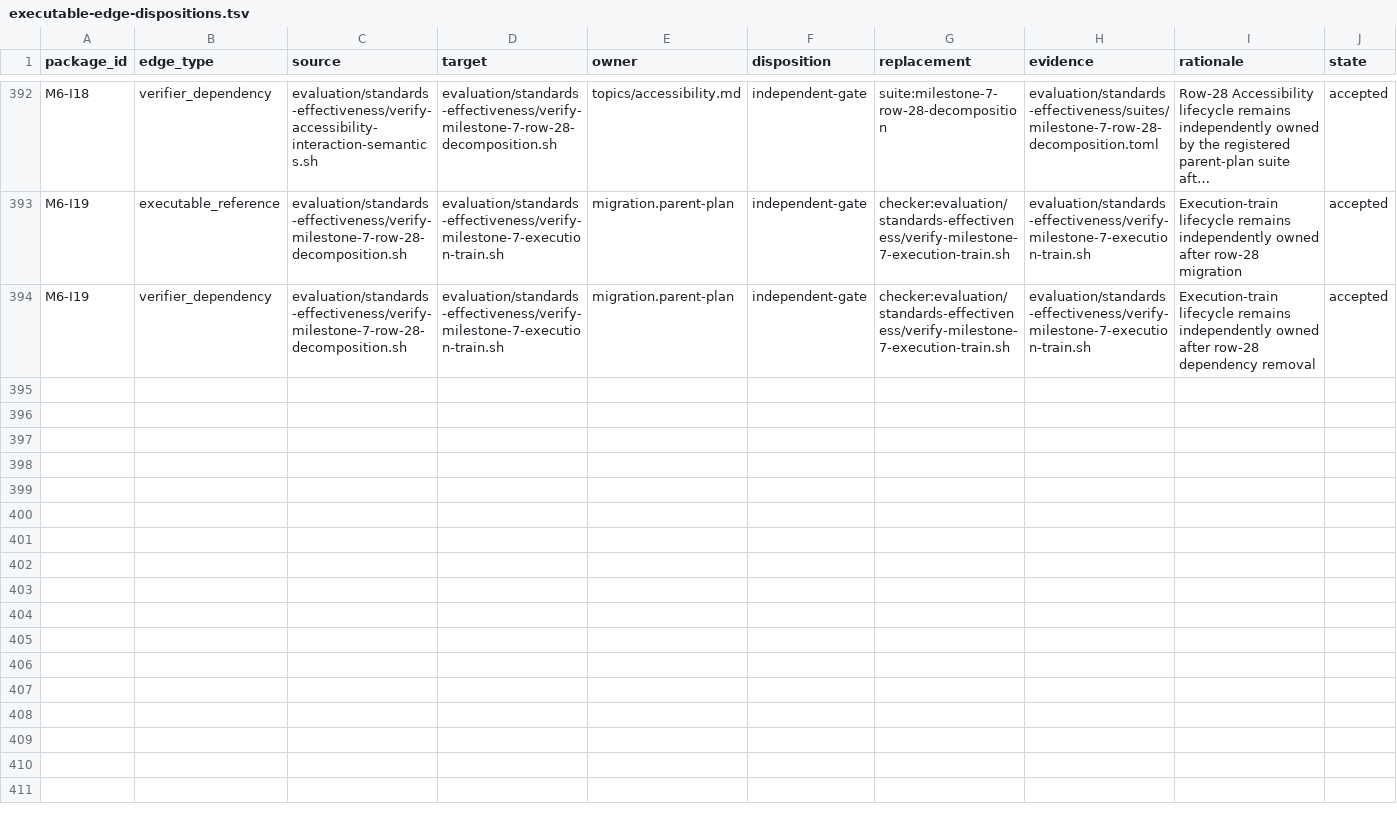
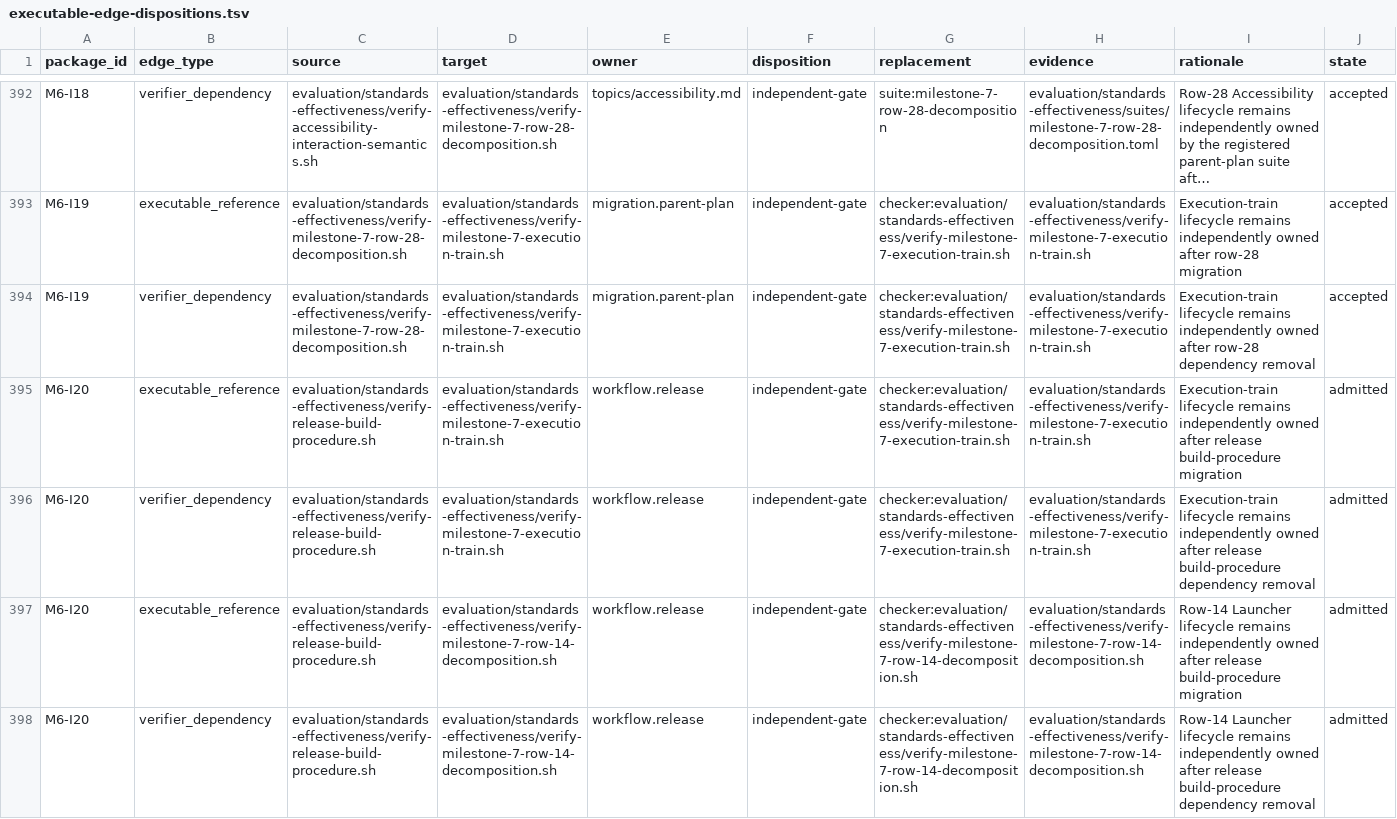
Before and after one commit to MrScripty/Coding-Standards, a TSV file: evaluation/standards-effectiveness/executable-edge-dispositions.tsv, drawn as a sheet; only a part is shown, gaps mark what is left out; long unchanged cells end in ….

Commit message:
docs(verification): admit release build procedure migration
Admit M6-I20 at train order 135 from the fresh post-M6-I19 graph audit. Record the Release-owned decision, owner-text, Launcher-projection, and exact-disposition boundary.

Preserve row-14 decomposition and execution-train lifecycle as four independent-gate records, set both active plans to atomic M6-I20 acceptance, and retain the no-wrapper/no-fallback rule.

Disposable verification: 168 declarative suites and the complete mixed checkpoint with 105 retained Bash checkers; admission evidence is fresh at 106 checkers, 110 nodes, 672 edges, and 110 components.

```diff
--- a/evaluation/standards-effectiveness/executable-edge-dispositions.tsv
+++ b/evaluation/standards-effectiveness/executable-edge-dispositions.tsv
@@ -394 +394,5 @@ M6-I19	executable_reference	evaluation/standards-effectiveness/verify-milestone-
 M6-I19	verifier_dependency	evaluation/standards-effectiveness/verify-milestone-7-row-28-decomposition.sh	evaluation/standards-effectiveness/verify-milestone-7-execution-train.sh	migration.parent-plan	independent-gate	checker:evaluation/standards-effectiveness/verify-milestone-7-execution-train.sh	evaluation/standards-effectiveness/verify-milestone-7-execution-train.sh	Execution-train lifecycle remains independently owned after row-28 dependency removal	accepted
+M6-I20	executable_reference	evaluation/standards-effectiveness/verify-release-build-procedure.sh	evaluation/standards-effectiveness/verify-milestone-7-execution-train.sh	workflow.release	independent-gate	checker:evaluation/standards-effectiveness/verify-milestone-7-execution-train.sh	evaluation/standards-effectiveness/verify-milestone-7-execution-train.sh	Execution-train lifecycle remains independently owned after release build-procedure migration	admitted
+M6-I20	verifier_dependency	evaluation/standards-effectiveness/verify-release-build-procedure.sh	evaluation/standards-effectiveness/verify-milestone-7-execution-train.sh	workflow.release	independent-gate	checker:evaluation/standards-effectiveness/verify-milestone-7-execution-train.sh	evaluation/standards-effectiveness/verify-milestone-7-execution-train.sh	Execution-train lifecycle remains independently owned after release build-procedure dependency removal	admitted
+M6-I20	executable_reference	evaluation/standards-effectiveness/verify-release-build-procedure.sh	evaluation/standards-effectiveness/verify-milestone-7-row-14-decomposition.sh	workflow.release	independent-gate	checker:evaluation/standards-effectiveness/verify-milestone-7-row-14-decomposition.sh	evaluation/standards-effectiveness/verify-milestone-7-row-14-decomposition.sh	Row-14 Launcher lifecycle remains independently owned after release build-procedure migration	admitted
+M6-I20	verifier_dependency	evaluation/standards-effectiveness/verify-release-build-procedure.sh	evaluation/standards-effectiveness/verify-milestone-7-row-14-decomposition.sh	workflow.release	independent-gate	checker:evaluation/standards-effectiveness/verify-milestone-7-row-14-decomposition.sh	evaluation/standards-effectiveness/verify-milestone-7-row-14-decomposition.sh	Row-14 Launcher lifecycle remains independently owned after release build-procedure dependency removal	admitted
```
Also changed, not shown: evaluation/standards-effectiveness/checker-migration-packages.tsv, evaluation/standards-effectiveness/generated/checker-dependency-components.tsv, 8 other files.
